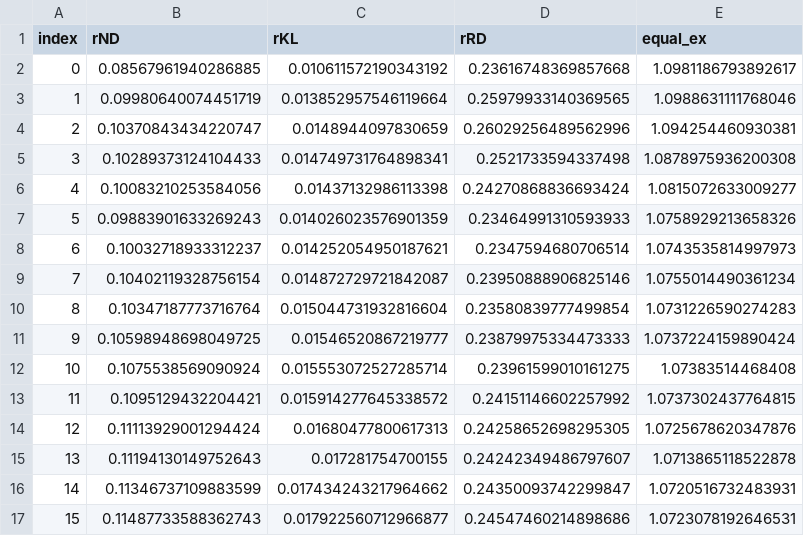
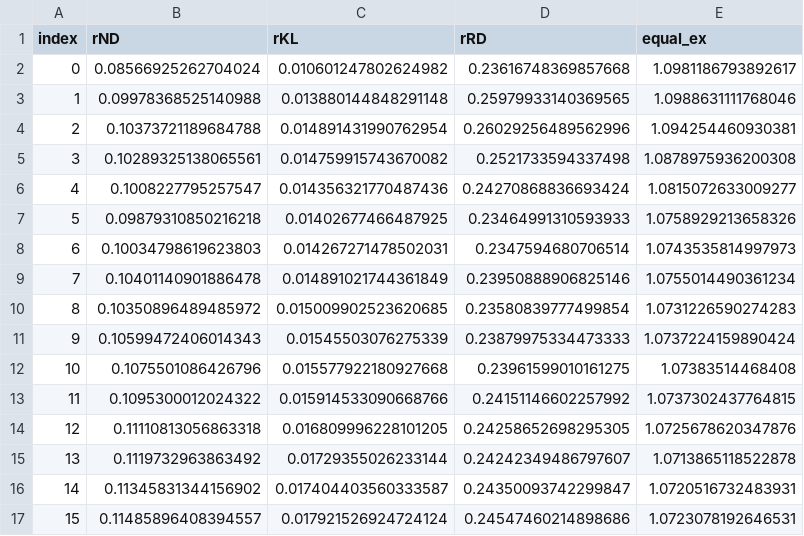
Before and after one commit to buschbirk/CentralityFairness, a CSV file: EVALUATIONS_OUTPUTS/psychology_slices_PageRank.csv, drawn as a sheet; only a part is shown; the diff covers the shown part only.

```diff
--- a/EVALUATIONS_OUTPUTS/psychology_slices_PageRank.csv
+++ b/EVALUATIONS_OUTPUTS/psychology_slices_PageRank.csv
@@ -1,17 +1,17 @@
 index,rND,rKL,rRD,equal_ex
-0,0.08567961940286885,0.010611572190343192,0.23616748369857668,1.0981186793892617
-1,0.09980640074451719,0.013852957546119664,0.25979933140369565,1.0988631111768046
-2,0.10370843434220747,0.0148944097830659,0.26029256489562996,1.094254460930381
-3,0.10289373124104433,0.014749731764898341,0.2521733594337498,1.0878975936200308
-4,0.10083210253584056,0.01437132986113398,0.24270868836693424,1.0815072633009277
-5,0.09883901633269243,0.014026023576901359,0.23464991310593933,1.0758929213658326
-6,0.10032718933312237,0.014252054950187621,0.2347594680706514,1.0743535814997973
-7,0.10402119328756154,0.014872729721842087,0.23950888906825146,1.0755014490361234
-8,0.10347187773716764,0.015044731932816604,0.23580839777499854,1.0731226590274283
-9,0.10598948698049725,0.01546520867219777,0.23879975334473333,1.0737224159890424
-10,0.1075538569090924,0.015553072527285714,0.23961599010161275,1.07383514468408
-11,0.1095129432204421,0.015914277645338572,0.24151146602257992,1.0737302437764815
-12,0.11113929001294424,0.01680477800617313,0.24258652698295305,1.0725678620347876
-13,0.11194130149752643,0.017281754700155,0.24242349486797607,1.0713865118522878
-14,0.11346737109883599,0.017434243217964662,0.24350093742299847,1.0720516732483931
-15,0.11487733588362743,0.017922560712966877,0.24547460214898686,1.0723078192646531
+0,0.08566925262704024,0.010601247802624982,0.23616748369857668,1.0981186793892617
+1,0.09978368525140988,0.013880144848291148,0.25979933140369565,1.0988631111768046
+2,0.10373721189684788,0.014891431990762954,0.26029256489562996,1.094254460930381
+3,0.10289325138065561,0.014759915743670082,0.2521733594337498,1.0878975936200308
+4,0.1008227795257547,0.014356321770487436,0.24270868836693424,1.0815072633009277
+5,0.09879310850216218,0.01402677466487925,0.23464991310593933,1.0758929213658326
+6,0.10034798619623803,0.014267271478502031,0.2347594680706514,1.0743535814997973
+7,0.10401140901886478,0.014891021744361849,0.23950888906825146,1.0755014490361234
+8,0.10350896489485972,0.015009902523620685,0.23580839777499854,1.0731226590274283
+9,0.10599472406014343,0.01545503076275339,0.23879975334473333,1.0737224159890424
+10,0.1075501086426796,0.015577922180927668,0.23961599010161275,1.07383514468408
+11,0.1095300012024322,0.015914533090668766,0.24151146602257992,1.0737302437764815
+12,0.11110813056863318,0.016809996228101205,0.24258652698295305,1.0725678620347876
+13,0.1119732963863492,0.01729355026233144,0.24242349486797607,1.0713865118522878
+14,0.11345831344156902,0.017404403560333587,0.24350093742299847,1.0720516732483931
+15,0.11485896408394557,0.017921526924724124,0.24547460214898686,1.0723078192646531
```
Also changed, not shown: 32 edited cells elsewhere in this file, EVALUATIONS_OUTPUTS/psychology_slices_PageRank05.csv, 15 other files.
